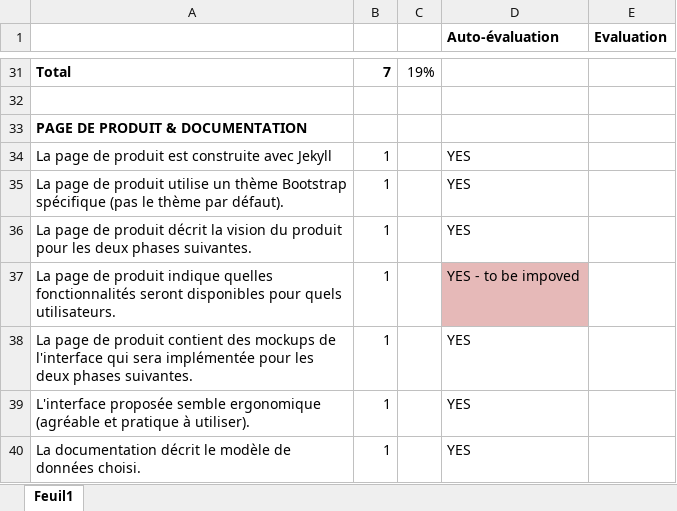
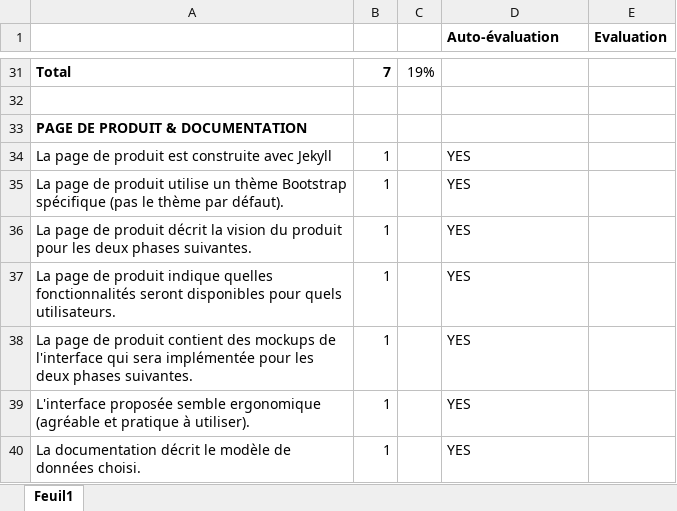
Before and after one commit to xajkep/Teaching-HEIGVD-TWEB-2015-Project, an Excel workbook: evaluation/evaluation.xlsx, sheet Feuil1, drawn as a sheet; only a part is shown, gaps mark what is left out; values as stored, in another font and other column widths than the file's, no borders; the diff names each change by its address in the sheet, - before the commit and + after, or states it on an @@ line.

```diff
--- a/evaluation/evaluation.xlsx (sheet Feuil1)
+++ b/evaluation/evaluation.xlsx (sheet Feuil1)
-D37 (Auto-évaluation): YES - to be impoved
+D37 (Auto-évaluation): YES
-D37 fill: #E6B9B8
+D37 fill: none
```
Also changed, not shown: 14 other files.
